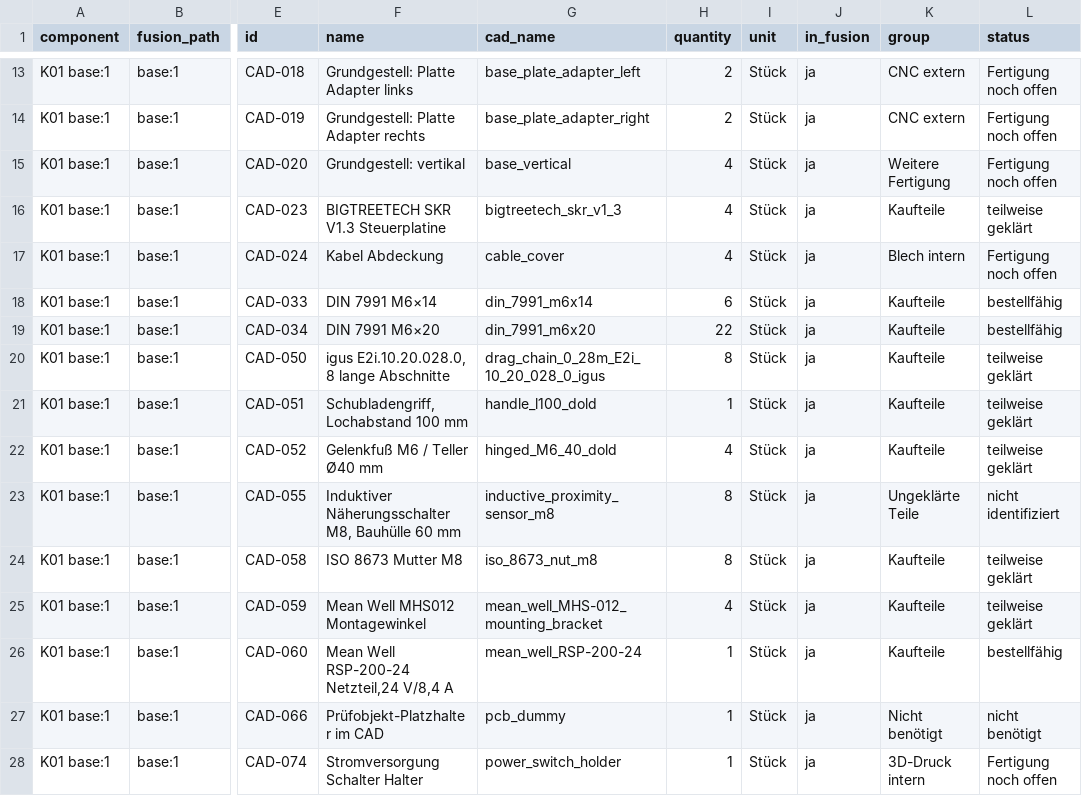
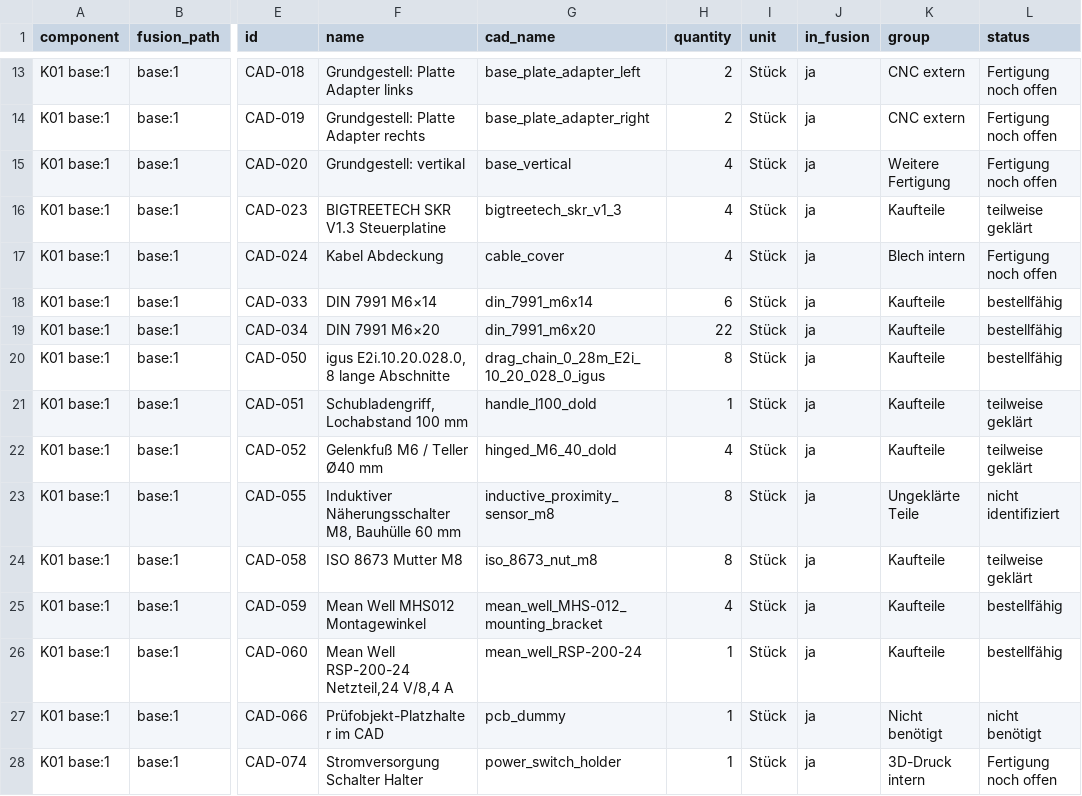
Before and after one commit to floronics/ProBoter, a CSV file: bom/teileliste-komponenten.csv, drawn as a sheet; only a part is shown, gaps mark what is left out; the diff covers the shown part only; the diff names each change by its address in the sheet, - before the commit and + after, or states it on an @@ line.

```diff
--- a/bom/teileliste-komponenten.csv
+++ b/bom/teileliste-komponenten.csv
-L20 (status): teilweise geklärt
+L20 (status): bestellfähig
-L25 (status): teilweise geklärt
+L25 (status): bestellfähig
```
Also changed, not shown: 48 edited cells elsewhere in this file, bom/bestellliste.csv, bom/teileliste.csv, 8 other files.
